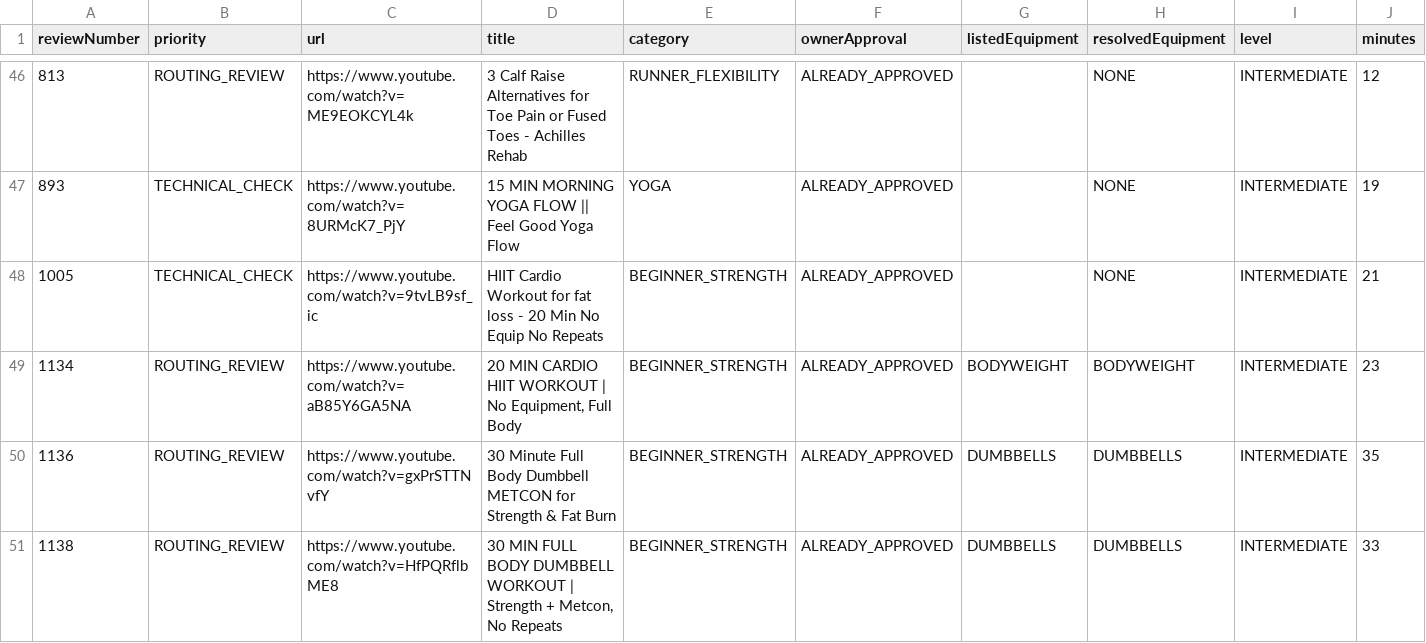
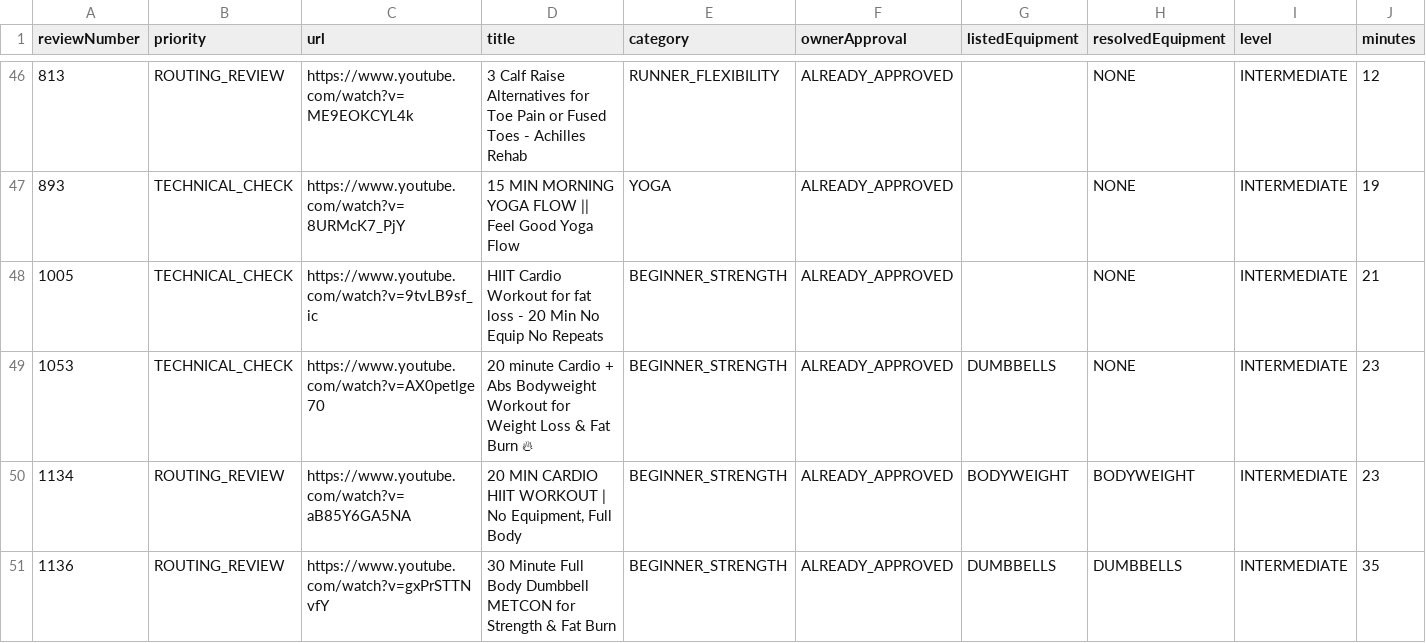
Before and after one commit to Jackstevros/pom-video-feed, a CSV file: video-classification-exceptions.csv, drawn as a sheet; only a part is shown, gaps mark what is left out; the shorter side is filled out with more unchanged rows; rows hold the shown columns only; the diff names each change by its address in the sheet, - before the commit and + after, or states it on an @@ line.

Commit message:
Publish approved video feed (302911c)

```diff
--- a/video-classification-exceptions.csv
+++ b/video-classification-exceptions.csv
+row 49: 1053 | TECHNICAL_CHECK | https://www.youtube.com/watch?v=AX0petlge70 | 20 minute Cardio + Abs Bodyweight Workout for Weight Loss & Fat Burn 🔥 | BEGINNER_STRENGTH | ALREADY_APPROVED | DUMBBELLS | NONE | INTERMEDIATE | 23
```
Also changed, not shown: 9 other files.
